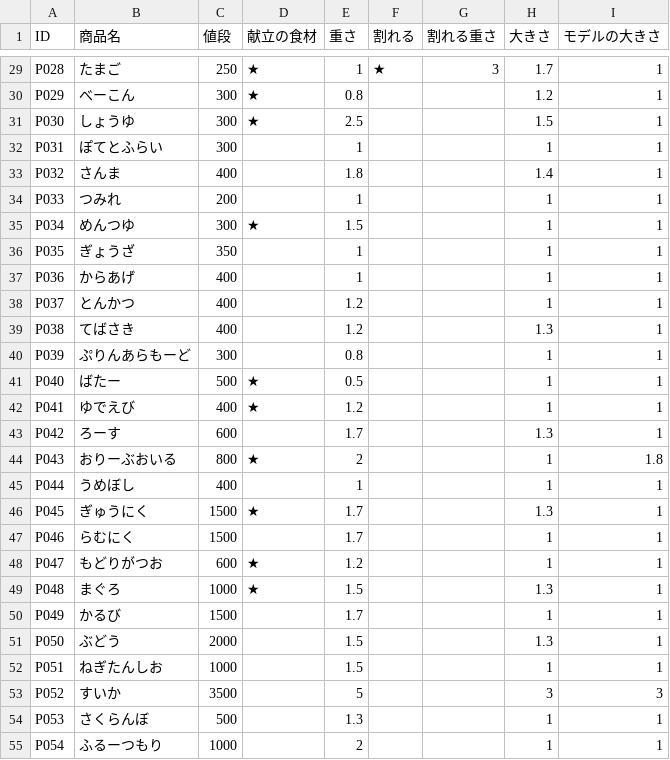
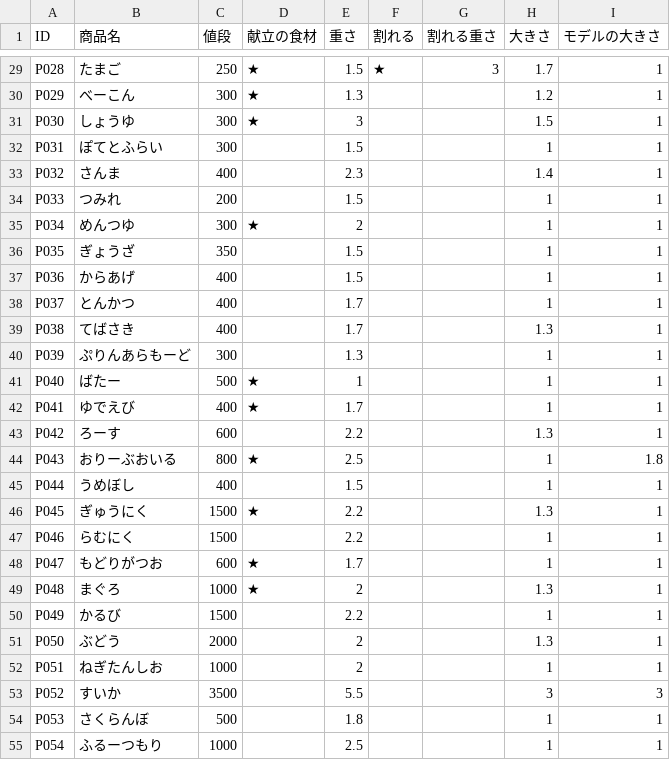
Before and after one commit to Takahiro004/test, a CSV file: Assets/syouhinn/商品ステータス.csv, drawn as a sheet; only a part is shown, gaps mark what is left out; the diff covers the shown part only; the diff names each change by its address in the sheet, - before the commit and + after, or states it on an @@ line.

```diff
--- a/Assets/syouhinn/商品ステータス.csv
+++ b/Assets/syouhinn/商品ステータス.csv
-E29 (重さ): 1
+E29 (重さ): 1.5
-E30 (重さ): 0.8
+E30 (重さ): 1.3
-E31 (重さ): 2.5
+E31 (重さ): 3
-E32 (重さ): 1
+E32 (重さ): 1.5
-E33 (重さ): 1.8
+E33 (重さ): 2.3
-E34 (重さ): 1
+E34 (重さ): 1.5
-E35 (重さ): 1.5
+E35 (重さ): 2
-E36:E37 (重さ): 1
+E36:E37 (重さ): 1.5
-E38:E39 (重さ): 1.2
+E38:E39 (重さ): 1.7
-E40 (重さ): 0.8
+E40 (重さ): 1.3
-E41 (重さ): 0.5
+E41 (重さ): 1
-E42 (重さ): 1.2
+E42 (重さ): 1.7
-E43 (重さ): 1.7
+E43 (重さ): 2.2
-E44 (重さ): 2
+E44 (重さ): 2.5
-E45 (重さ): 1
+E45 (重さ): 1.5
-E46:E47 (重さ): 1.7
+E46:E47 (重さ): 2.2
-E48 (重さ): 1.2
+E48 (重さ): 1.7
-E49 (重さ): 1.5
+E49 (重さ): 2
-E50 (重さ): 1.7
+E50 (重さ): 2.2
-E51:E52 (重さ): 1.5
+E51:E52 (重さ): 2
-E53 (重さ): 5
+E53 (重さ): 5.5
-E54 (重さ): 1.3
+E54 (重さ): 1.8
-E55 (重さ): 2
+E55 (重さ): 2.5
```
Also changed, not shown: 35 edited cells elsewhere in this file.
